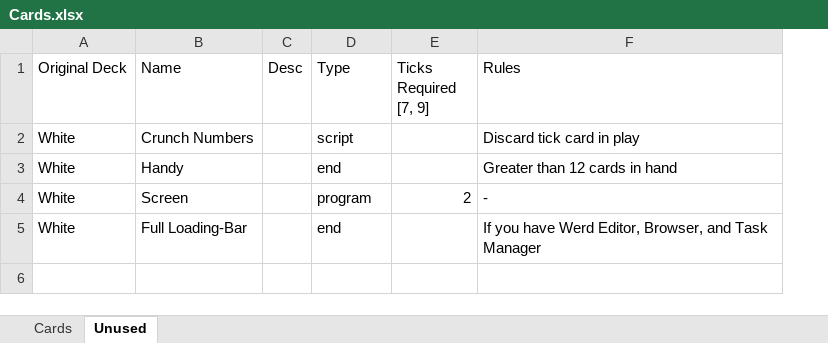
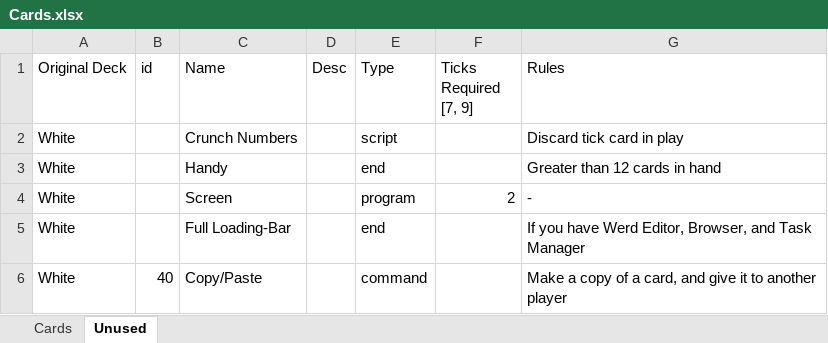
Before and after one commit to SybelBlue/shift, an Excel workbook: public/res/Cards.xlsx, sheet Unused, drawn as a sheet; values as stored, in another font and other column widths than the file's, no borders; the diff names each change by its address in the sheet, - before the commit and + after, or states it on an @@ line.

Commit message:
All current card actions preliminarily entered

```diff
--- a/public/res/Cards.xlsx (sheet Unused)
+++ b/public/res/Cards.xlsx (sheet Unused)
+column B (id), empty
+row 6: White | 40 | Copy/Paste |  | command |  | Make a copy of a card, and give it to another player
```
Also changed, not shown: sheet Cards, 15 other files.
